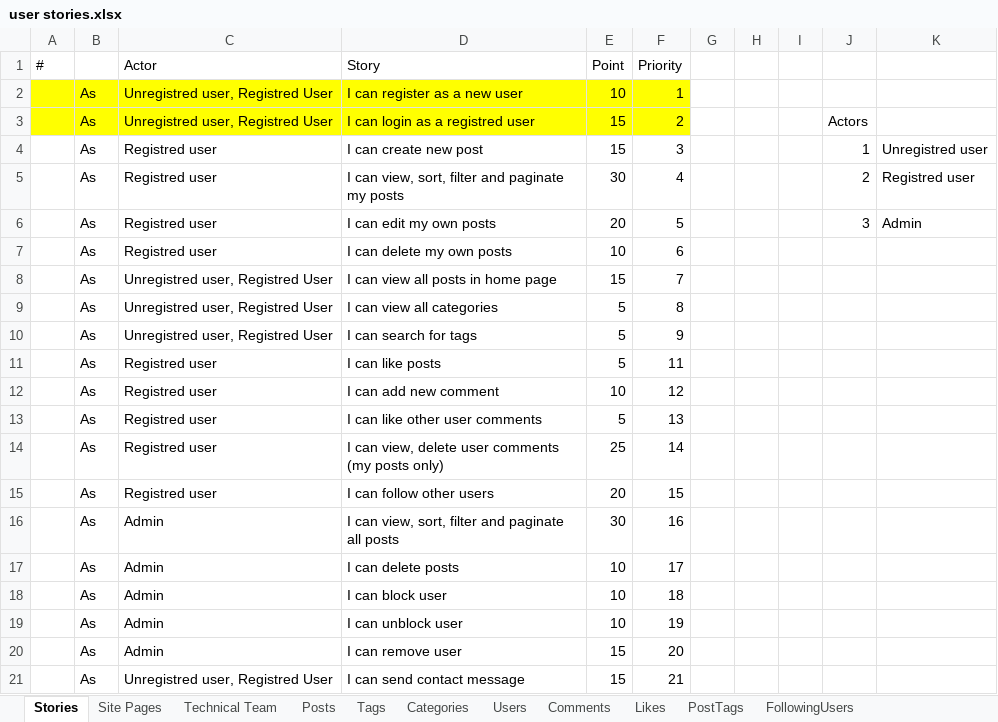
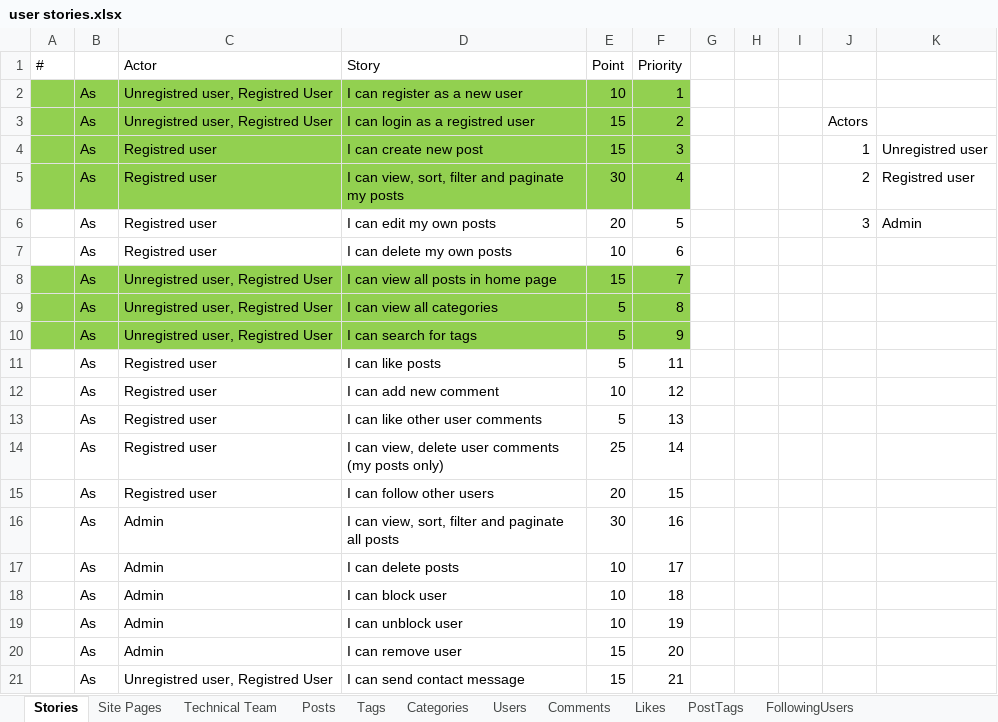
Before and after one commit to ramymibrahim/Sprint-PHP, an Excel workbook: blog/user stories.xlsx, sheet Stories, drawn as a sheet; values as stored, in another font and other column widths than the file's, no borders; the diff names each change by its address in the sheet, - before the commit and + after, or states it on an @@ line.

```diff
--- a/blog/user stories.xlsx (sheet Stories)
+++ b/blog/user stories.xlsx (sheet Stories)
-A2:F3 fill: #FFFF00
+A2:F3 fill: #92D050
-A4:F5 fill: none
+A4:F5 fill: #92D050
-A8:F10 fill: none
+A8:F10 fill: #92D050
```
Also changed, not shown: 10 other files.
